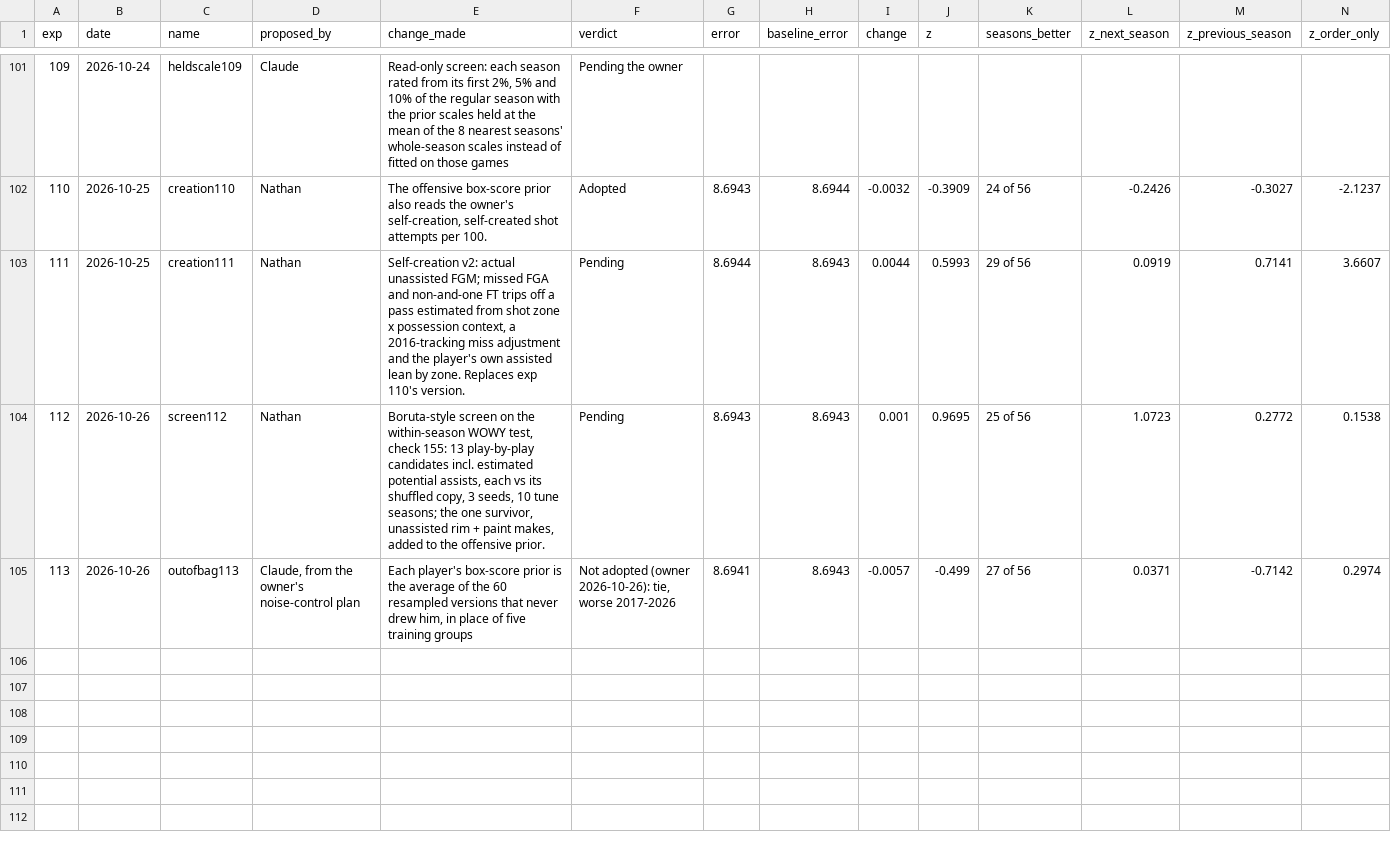
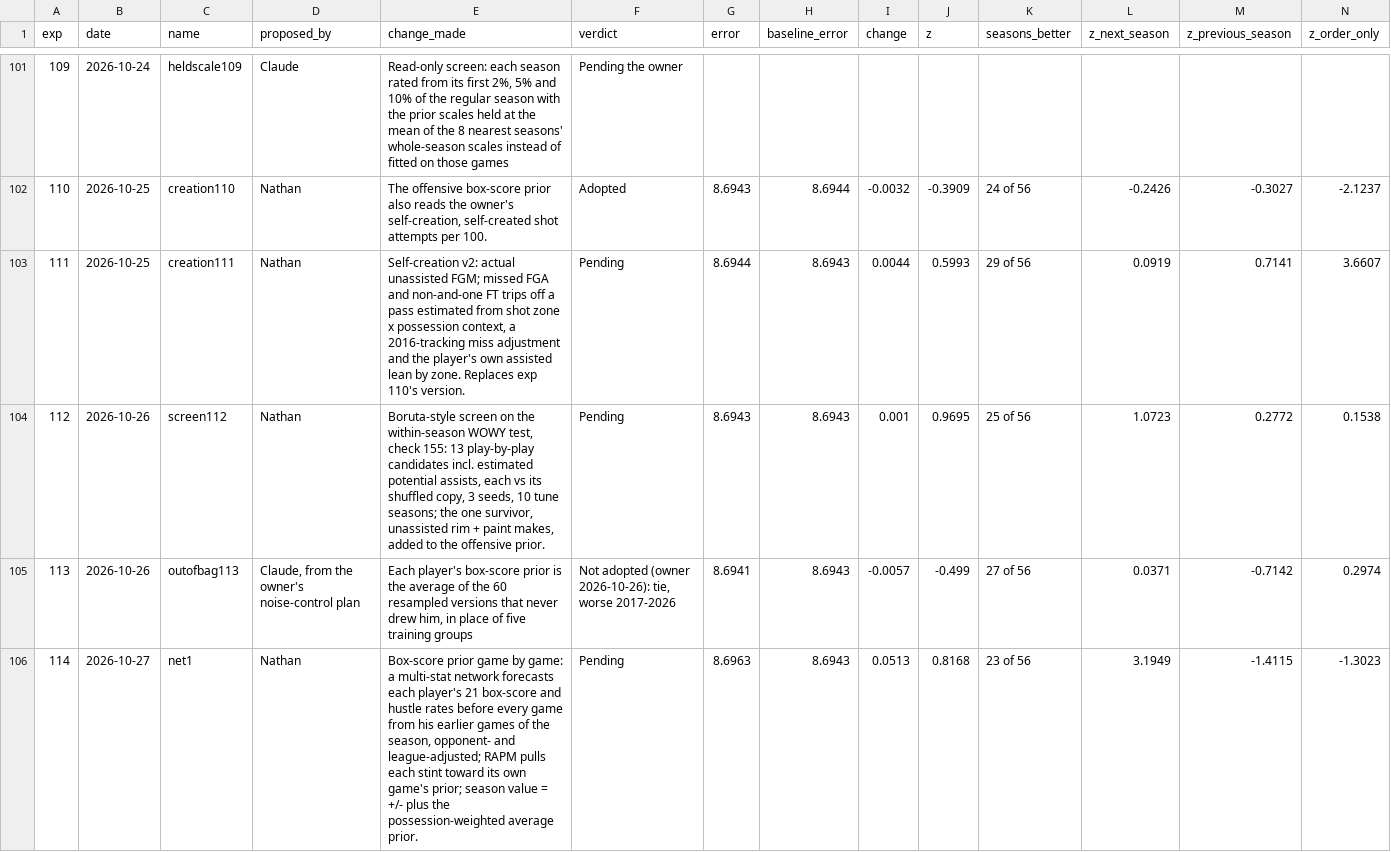
Before and after one commit to bbstats/openrapm, a CSV file: experiments/runs.csv, drawn as a sheet; only a part is shown, gaps mark what is left out; rows hold the shown columns only; the diff names each change by its address in the sheet, - before the commit and + after, or states it on an @@ line.

```diff
--- a/experiments/runs.csv
+++ b/experiments/runs.csv
+row 106: 114 | 2026-10-27 | net1 | Nathan | Box-score prior game by game: a multi-stat network forecasts each player's 21 box-score and hustle rates before every game from his earlier games of the season, opponent- and league-adjusted; RAPM pulls each stint toward its own game's prior; season value = +/- plus the possession-weighted average prior. | Pending | 8.6963 | 8.6943 | 0.0513 | 0.8168 | 23 of 56 | 3.1949 | -1.4115 | -1.3023
```
Also changed, not shown: 2 other files.
